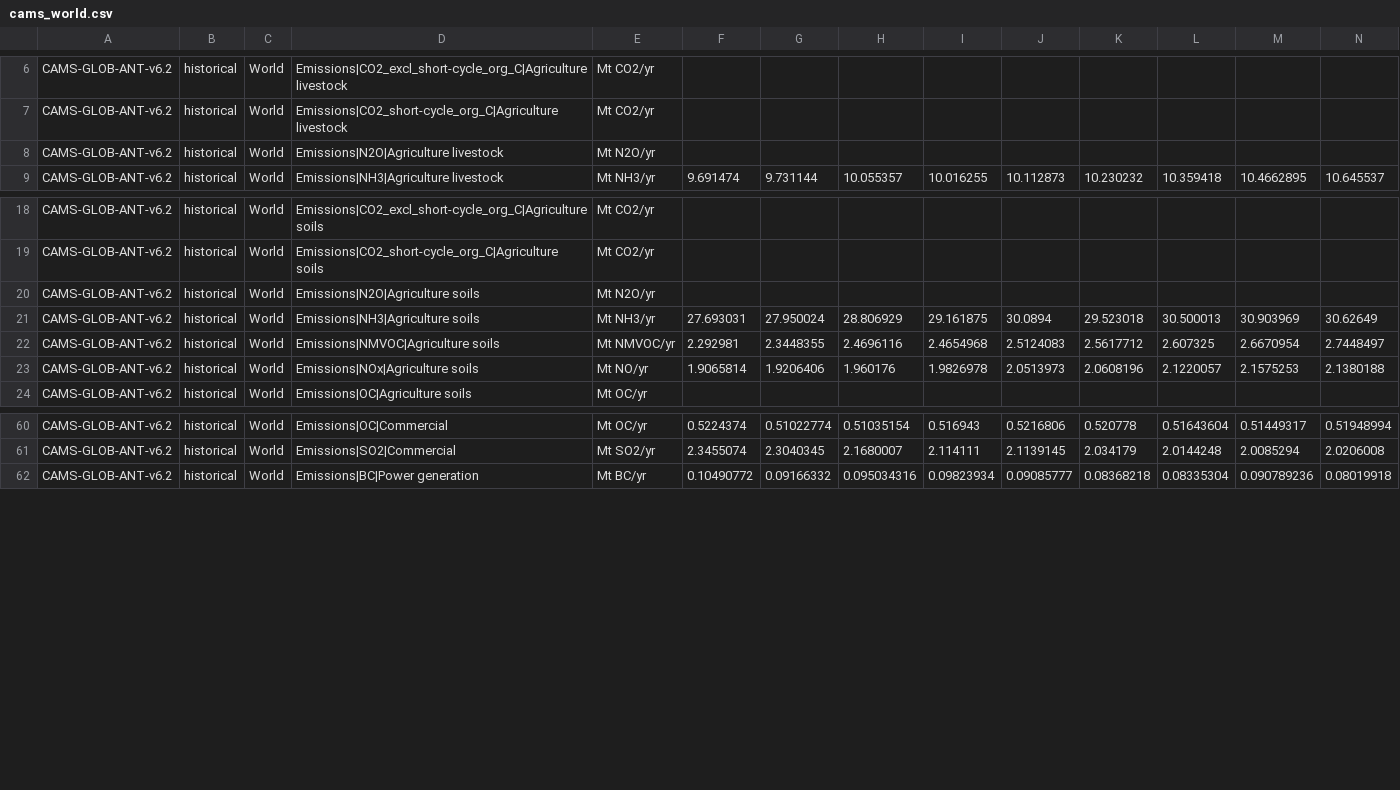
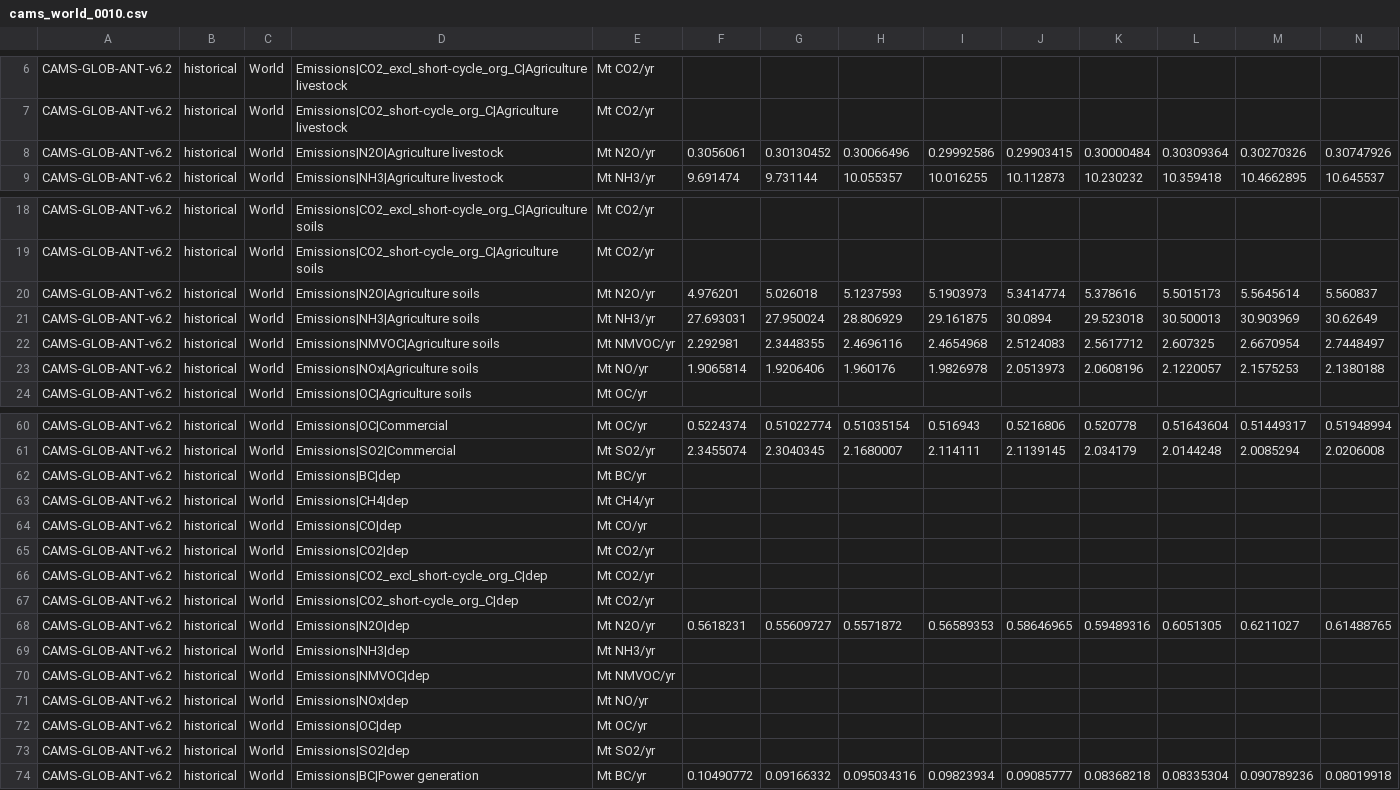
Before and after one commit to ClimateIndicator/forcing-timeseries, a CSV file: data/slcf_emissions/cams/cams_world_0010.csv (was data/slcf_emissions/cams/cams_world.csv), drawn as a sheet; only a part is shown, gaps mark what is left out; removed rows and columns are numbered as before the commit, all else as after; rows hold the shown columns only; the diff names each change by its address in the sheet, - before the commit and + after, or states it on an @@ line.

```diff
--- a/data/slcf_emissions/cams/cams_world.csv
+++ b/data/slcf_emissions/cams/cams_world_0010.csv
-row 8: CAMS-GLOB-ANT-v6.2 | historical | World | Emissions|N2O|Agriculture livestock | Mt N2O/yr
+row 8: CAMS-GLOB-ANT-v6.2 | historical | World | Emissions|N2O|Agriculture livestock | Mt N2O/yr | 0.3056061 | 0.30130452 | 0.30066496 | 0.29992586 | 0.29903415 | 0.30000484 | 0.30309364 | 0.30270326 | 0.30747926
-row 20: CAMS-GLOB-ANT-v6.2 | historical | World | Emissions|N2O|Agriculture soils | Mt N2O/yr
+row 20: CAMS-GLOB-ANT-v6.2 | historical | World | Emissions|N2O|Agriculture soils | Mt N2O/yr | 4.976201 | 5.026018 | 5.1237593 | 5.1903973 | 5.3414774 | 5.378616 | 5.5015173 | 5.5645614 | 5.560837
+row 62: CAMS-GLOB-ANT-v6.2 | historical | World | Emissions|BC|dep | Mt BC/yr
+row 63: CAMS-GLOB-ANT-v6.2 | historical | World | Emissions|CH4|dep | Mt CH4/yr
+row 64: CAMS-GLOB-ANT-v6.2 | historical | World | Emissions|CO|dep | Mt CO/yr
+row 65: CAMS-GLOB-ANT-v6.2 | historical | World | Emissions|CO2|dep | Mt CO2/yr
+row 66: CAMS-GLOB-ANT-v6.2 | historical | World | Emissions|CO2_excl_short-cycle_org_C|dep | Mt CO2/yr
+row 67: CAMS-GLOB-ANT-v6.2 | historical | World | Emissions|CO2_short-cycle_org_C|dep | Mt CO2/yr
+row 68: CAMS-GLOB-ANT-v6.2 | historical | World | Emissions|N2O|dep | Mt N2O/yr | 0.5618231 | 0.55609727 | 0.5571872 | 0.56589353 | 0.58646965 | 0.59489316 | 0.6051305 | 0.6211027 | 0.61488765
+row 69: CAMS-GLOB-ANT-v6.2 | historical | World | Emissions|NH3|dep | Mt NH3/yr
+row 70: CAMS-GLOB-ANT-v6.2 | historical | World | Emissions|NMVOC|dep | Mt NMVOC/yr
+row 71: CAMS-GLOB-ANT-v6.2 | historical | World | Emissions|NOx|dep | Mt NO/yr
+row 72: CAMS-GLOB-ANT-v6.2 | historical | World | Emissions|OC|dep | Mt OC/yr
+row 73: CAMS-GLOB-ANT-v6.2 | historical | World | Emissions|SO2|dep | Mt SO2/yr
```
Also changed, not shown: output/ERF_best_DAMIP_1750-2024.csv, output/ERF_p05_aggregates_1750-2024.csv, 25 other files.
